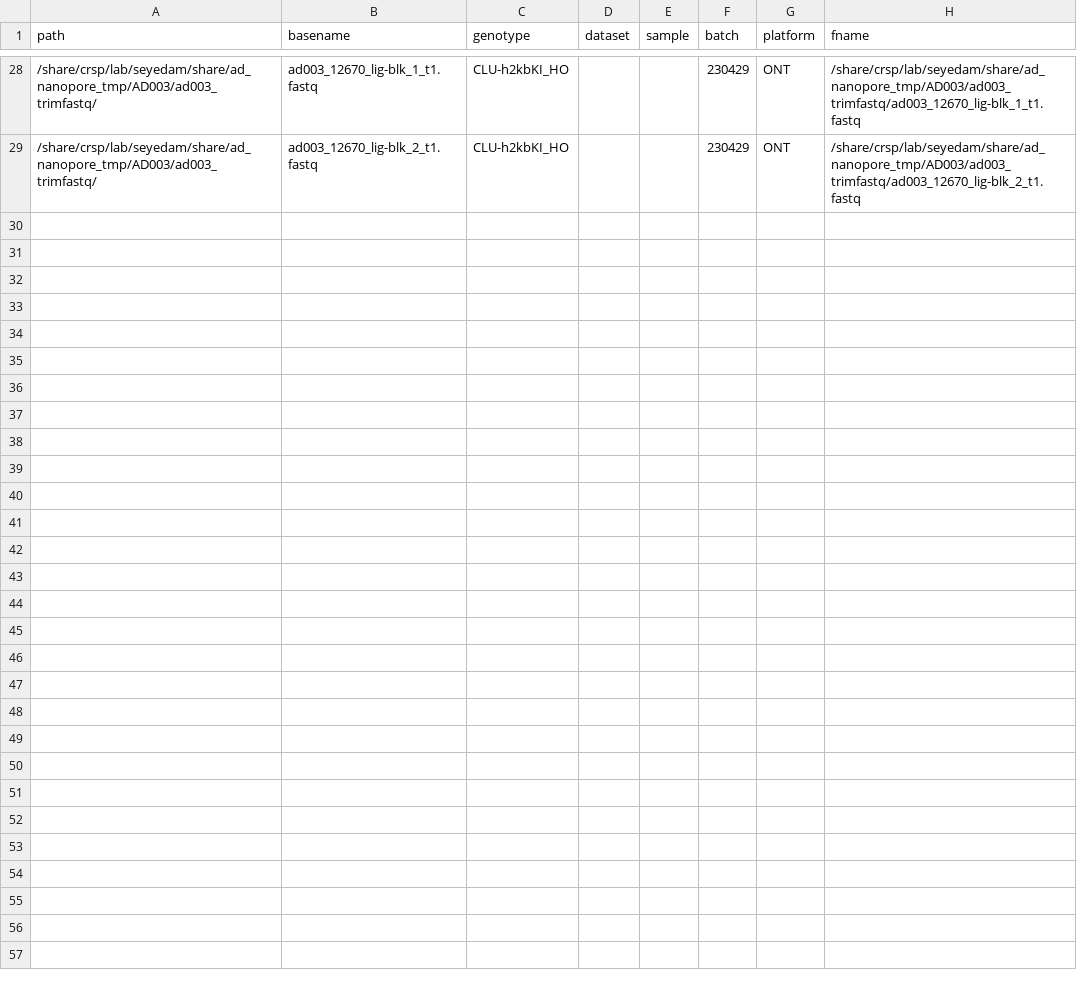
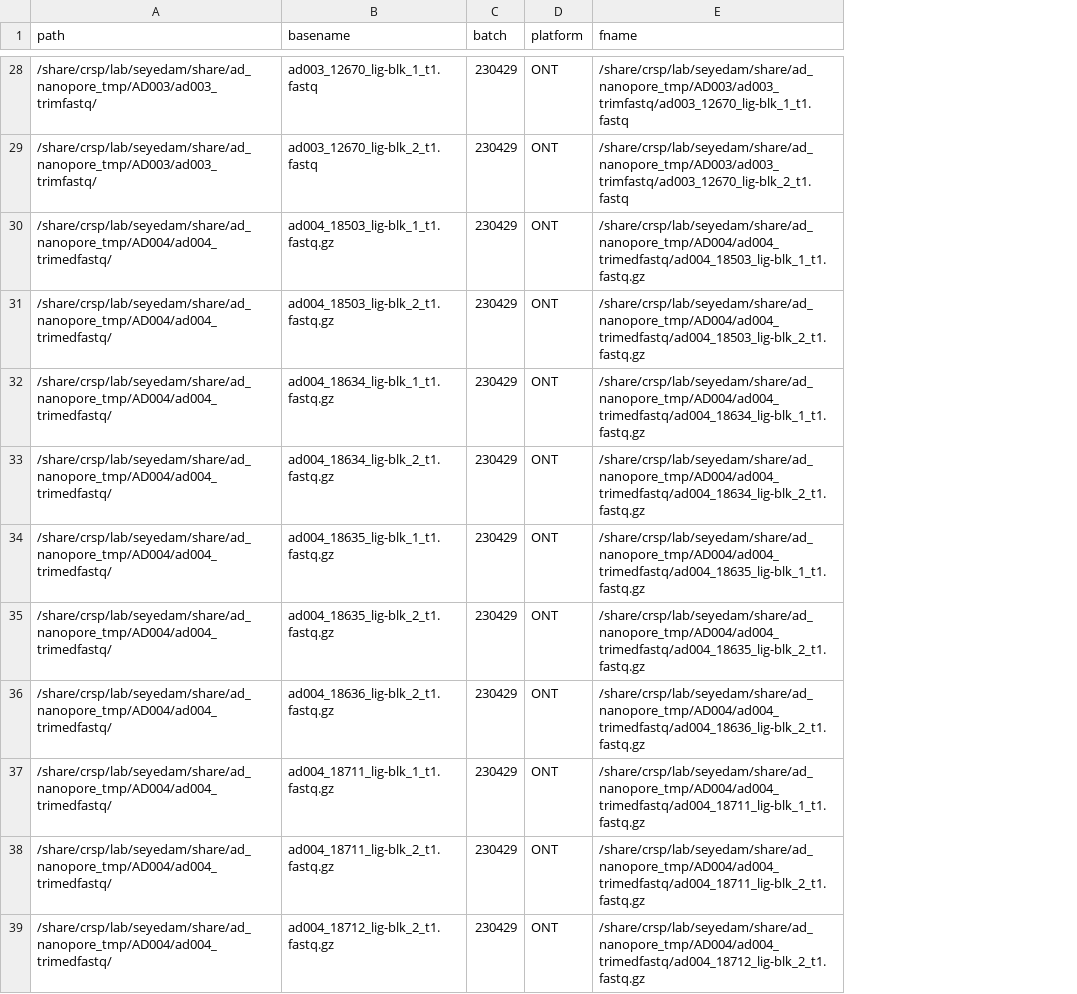
Before and after one commit to gfilimban/modelad_pipeline, a TSV file: 230429_config.tsv, drawn as a sheet; only a part is shown, gaps mark what is left out; removed rows and columns are numbered as before the commit, all else as after; the diff covers the shown part only; the diff names each change by its address in the sheet, - before the commit and + after, or states it on an @@ line.

```diff
--- a/230429_config.tsv
+++ b/230429_config.tsv
-column C (genotype), rows 28-29: CLU-h2kbKI_HO | CLU-h2kbKI_HO
-column D (dataset), empty
-column E (sample), empty
+row 30: /share/crsp/lab/seyedam/share/ad_nanopore_tmp/AD004/ad004_trimedfastq/ | ad004_18503_lig-blk_1_t1.fastq.gz | 230429 | ONT | /share/crsp/lab/seyedam/share/ad_nanopore_tmp/AD004/ad004_trimedfastq/ad004_18503_lig-blk_1_t1.fastq.gz
+row 31: /share/crsp/lab/seyedam/share/ad_nanopore_tmp/AD004/ad004_trimedfastq/ | ad004_18503_lig-blk_2_t1.fastq.gz | 230429 | ONT | /share/crsp/lab/seyedam/share/ad_nanopore_tmp/AD004/ad004_trimedfastq/ad004_18503_lig-blk_2_t1.fastq.gz
+row 32: /share/crsp/lab/seyedam/share/ad_nanopore_tmp/AD004/ad004_trimedfastq/ | ad004_18634_lig-blk_1_t1.fastq.gz | 230429 | ONT | /share/crsp/lab/seyedam/share/ad_nanopore_tmp/AD004/ad004_trimedfastq/ad004_18634_lig-blk_1_t1.fastq.gz
+row 33: /share/crsp/lab/seyedam/share/ad_nanopore_tmp/AD004/ad004_trimedfastq/ | ad004_18634_lig-blk_2_t1.fastq.gz | 230429 | ONT | /share/crsp/lab/seyedam/share/ad_nanopore_tmp/AD004/ad004_trimedfastq/ad004_18634_lig-blk_2_t1.fastq.gz
+row 34: /share/crsp/lab/seyedam/share/ad_nanopore_tmp/AD004/ad004_trimedfastq/ | ad004_18635_lig-blk_1_t1.fastq.gz | 230429 | ONT | /share/crsp/lab/seyedam/share/ad_nanopore_tmp/AD004/ad004_trimedfastq/ad004_18635_lig-blk_1_t1.fastq.gz
+row 35: /share/crsp/lab/seyedam/share/ad_nanopore_tmp/AD004/ad004_trimedfastq/ | ad004_18635_lig-blk_2_t1.fastq.gz | 230429 | ONT | /share/crsp/lab/seyedam/share/ad_nanopore_tmp/AD004/ad004_trimedfastq/ad004_18635_lig-blk_2_t1.fastq.gz
+row 36: /share/crsp/lab/seyedam/share/ad_nanopore_tmp/AD004/ad004_trimedfastq/ | ad004_18636_lig-blk_2_t1.fastq.gz | 230429 | ONT | /share/crsp/lab/seyedam/share/ad_nanopore_tmp/AD004/ad004_trimedfastq/ad004_18636_lig-blk_2_t1.fastq.gz
+row 37: /share/crsp/lab/seyedam/share/ad_nanopore_tmp/AD004/ad004_trimedfastq/ | ad004_18711_lig-blk_1_t1.fastq.gz | 230429 | ONT | /share/crsp/lab/seyedam/share/ad_nanopore_tmp/AD004/ad004_trimedfastq/ad004_18711_lig-blk_1_t1.fastq.gz
+row 38: /share/crsp/lab/seyedam/share/ad_nanopore_tmp/AD004/ad004_trimedfastq/ | ad004_18711_lig-blk_2_t1.fastq.gz | 230429 | ONT | /share/crsp/lab/seyedam/share/ad_nanopore_tmp/AD004/ad004_trimedfastq/ad004_18711_lig-blk_2_t1.fastq.gz
+row 39: /share/crsp/lab/seyedam/share/ad_nanopore_tmp/AD004/ad004_trimedfastq/ | ad004_18712_lig-blk_2_t1.fastq.gz | 230429 | ONT | /share/crsp/lab/seyedam/share/ad_nanopore_tmp/AD004/ad004_trimedfastq/ad004_18712_lig-blk_2_t1.fastq.gz
```
Also changed, not shown: 18 added rows elsewhere in this file, 5 other files.
